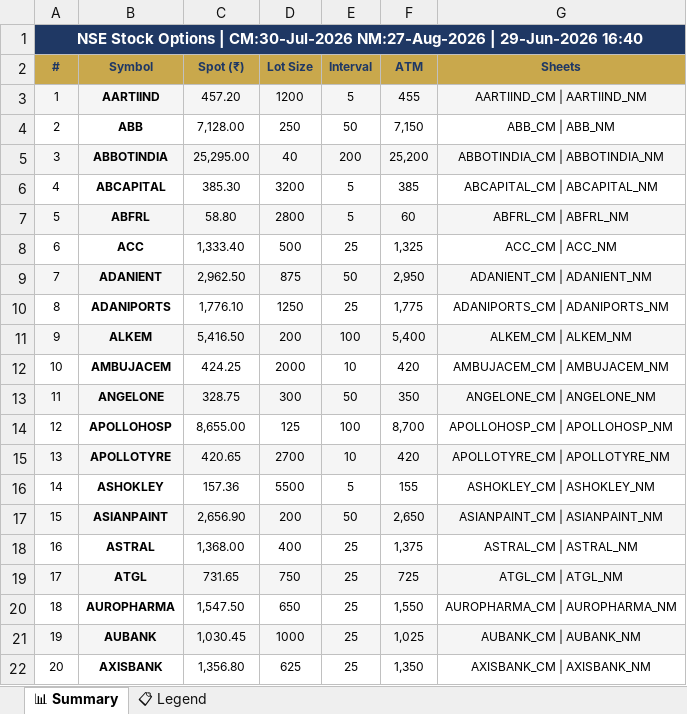
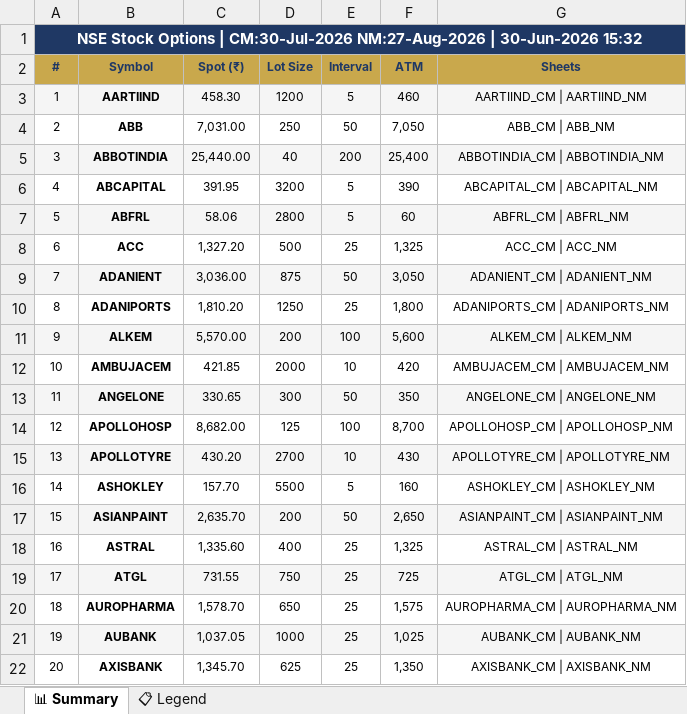
Before and after one commit to spurandhar0/nfo-options-tracker, an Excel workbook: data/stock_options.xlsx, sheet 📊 Summary, drawn as a sheet; only a part is shown; values as stored, in another font and other column widths than the file's, no borders; the diff covers the shown part only; the diff names each change by its address in the sheet, - before the commit and + after, or states it on an @@ line.

```diff
--- a/data/stock_options.xlsx (sheet 📊 Summary)
+++ b/data/stock_options.xlsx (sheet 📊 Summary)
-A1 (#): …NM:27-Aug-2026 | 29-Jun-2026 16:40
+A1 (#): …NM:27-Aug-2026 | 30-Jun-2026 15:32
-C3 (Spot (₹)): 457.20
+C3 (Spot (₹)): 458.30
-F3 (ATM): 455
+F3 (ATM): 460
-C4 (Spot (₹)): 7,128.00
+C4 (Spot (₹)): 7,031.00
-F4 (ATM): 7,150
+F4 (ATM): 7,050
-C5 (Spot (₹)): 25,295.00
+C5 (Spot (₹)): 25,440.00
-F5 (ATM): 25,200
+F5 (ATM): 25,400
-C6 (Spot (₹)): 385.30
+C6 (Spot (₹)): 391.95
-F6 (ATM): 385
+F6 (ATM): 390
-C7 (Spot (₹)): 58.80
+C7 (Spot (₹)): 58.06
-C8 (Spot (₹)): 1,333.40
+C8 (Spot (₹)): 1,327.20
-C9 (Spot (₹)): 2,962.50
+C9 (Spot (₹)): 3,036.00
-F9 (ATM): 2,950
+F9 (ATM): 3,050
-C10 (Spot (₹)): 1,776.10
+C10 (Spot (₹)): 1,810.20
-F10 (ATM): 1,775
+F10 (ATM): 1,800
-C11 (Spot (₹)): 5,416.50
+C11 (Spot (₹)): 5,570.00
-F11 (ATM): 5,400
+F11 (ATM): 5,600
-C12 (Spot (₹)): 424.25
+C12 (Spot (₹)): 421.85
-C13 (Spot (₹)): 328.75
+C13 (Spot (₹)): 330.65
-C14 (Spot (₹)): 8,655.00
+C14 (Spot (₹)): 8,682.00
-C15 (Spot (₹)): 420.65
+C15 (Spot (₹)): 430.20
-F15 (ATM): 420
+F15 (ATM): 430
-C16 (Spot (₹)): 157.36
+C16 (Spot (₹)): 157.70
-F16 (ATM): 155
+F16 (ATM): 160
-C17 (Spot (₹)): 2,656.90
+C17 (Spot (₹)): 2,635.70
-C18 (Spot (₹)): 1,368.00
+C18 (Spot (₹)): 1,335.60
-F18 (ATM): 1,375
+F18 (ATM): 1,325
-C19 (Spot (₹)): 731.65
+C19 (Spot (₹)): 731.55
-C20 (Spot (₹)): 1,547.50
+C20 (Spot (₹)): 1,578.70
-F20 (ATM): 1,550
+F20 (ATM): 1,575
-C21 (Spot (₹)): 1,030.45
+C21 (Spot (₹)): 1,037.05
-C22 (Spot (₹)): 1,356.80
+C22 (Spot (₹)): 1,345.70
```
Also changed, not shown: 215 edited cells elsewhere in this sheet, 1 other file.
